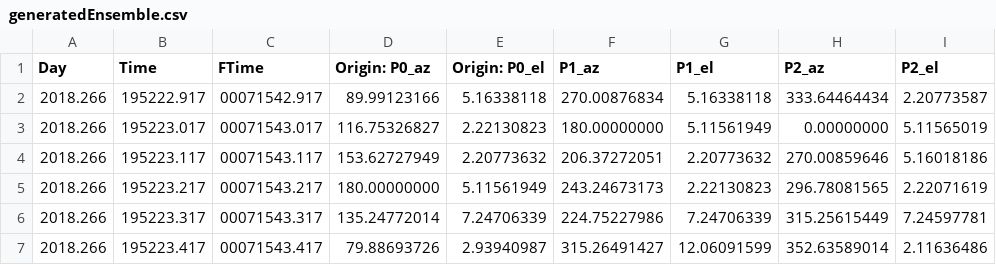
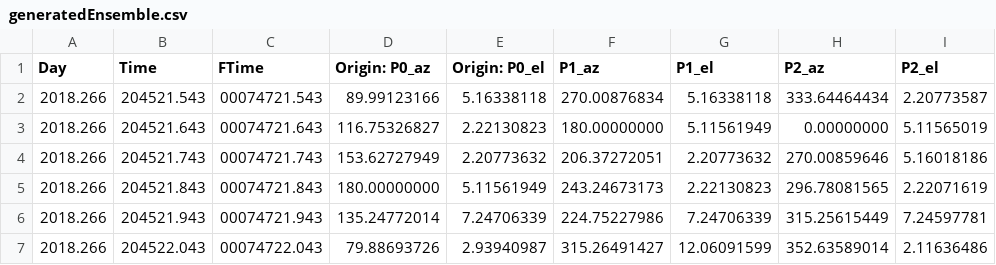
Before and after one commit to mas12498/tracker, a CSV file: data/generatedEnsemble.csv, drawn as a sheet; only a part is shown; the diff names each change by its address in the sheet, - before the commit and + after, or states it on an @@ line.

```diff
--- a/data/generatedEnsemble.csv
+++ b/data/generatedEnsemble.csv
-B2 (Time): 195222.917
+B2 (Time): 204521.543
-C2 (FTime): 00071542.917
+C2 (FTime): 00074721.543
-B3 (Time): 195223.017
+B3 (Time): 204521.643
-C3 (FTime): 00071543.017
+C3 (FTime): 00074721.643
-B4 (Time): 195223.117
+B4 (Time): 204521.743
-C4 (FTime): 00071543.117
+C4 (FTime): 00074721.743
-B5 (Time): 195223.217
+B5 (Time): 204521.843
-C5 (FTime): 00071543.217
+C5 (FTime): 00074721.843
-B6 (Time): 195223.317
+B6 (Time): 204521.943
-C6 (FTime): 00071543.317
+C6 (FTime): 00074721.943
-B7 (Time): 195223.417
+B7 (Time): 204522.043
-C7 (FTime): 00071543.417
+C7 (FTime): 00074722.043
```
Also changed, not shown: 2 other files.
